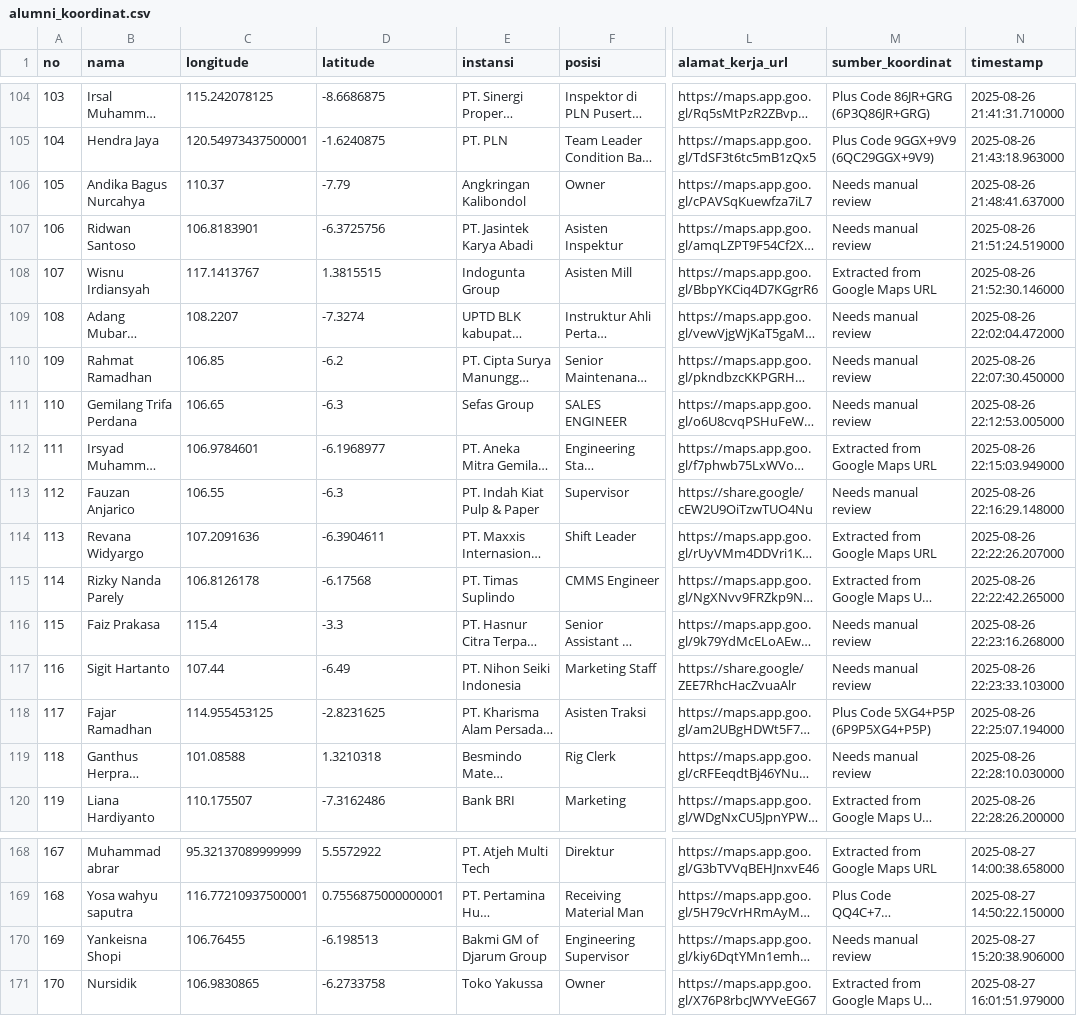
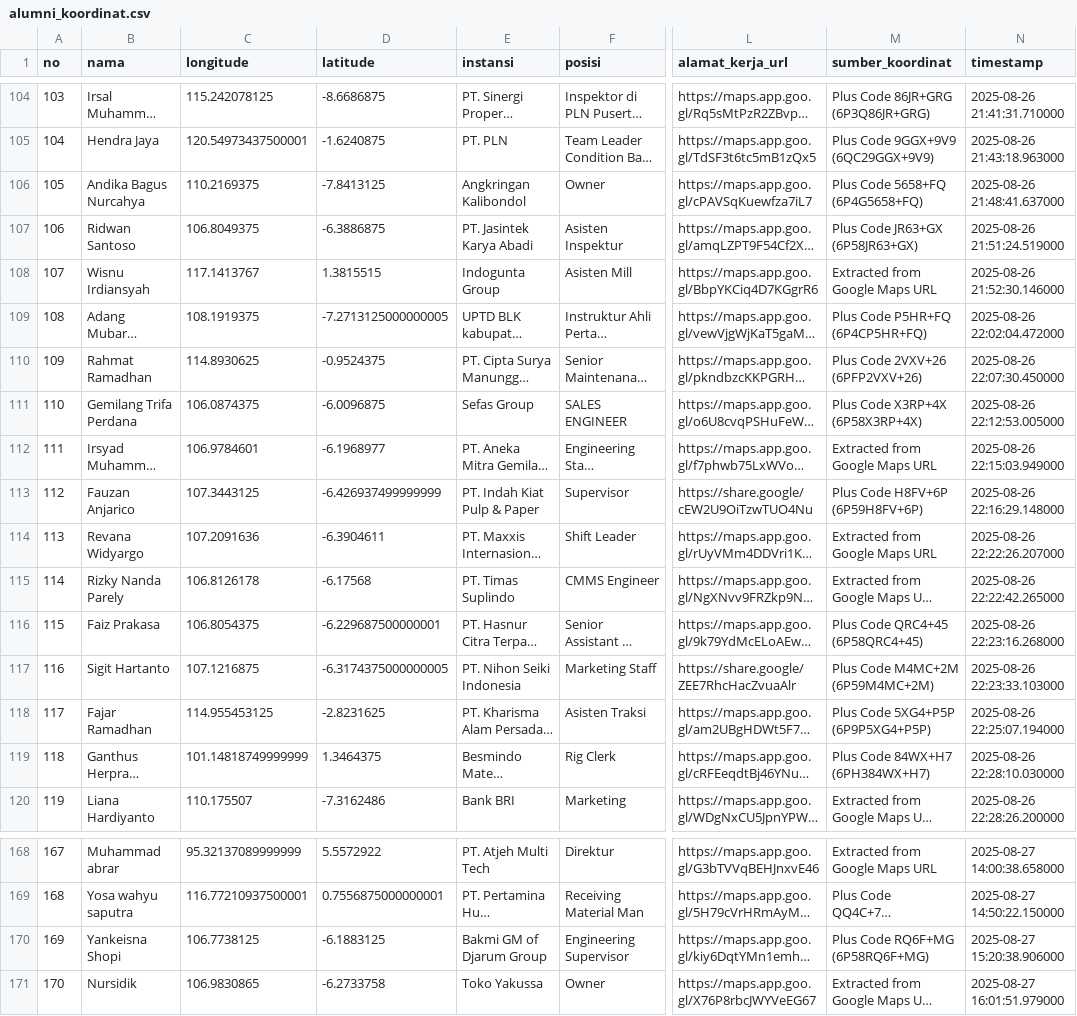
Before and after one commit to ismailsunni/alumni-umy-map, a CSV file: alumni_koordinat.csv, drawn as a sheet; only a part is shown, gaps mark what is left out; long unchanged cells end in …; the diff covers the shown part only; the diff names each change by its address in the sheet, - before the commit and + after, or states it on an @@ line.

```diff
--- a/alumni_koordinat.csv
+++ b/alumni_koordinat.csv
-C106 (longitude): 110.37
+C106 (longitude): 110.2169375
-D106 (latitude): -7.79
+D106 (latitude): -7.8413125
-M106 (sumber_koordinat): Needs manual review
+M106 (sumber_koordinat): Plus Code 5658+FQ (6P4G5658+FQ)
-C107 (longitude): 106.8183901
+C107 (longitude): 106.8049375
-D107 (latitude): -6.3725756
+D107 (latitude): -6.3886875
-M107 (sumber_koordinat): Needs manual review
+M107 (sumber_koordinat): Plus Code JR63+GX (6P58JR63+GX)
-C109 (longitude): 108.2207
+C109 (longitude): 108.1919375
-D109 (latitude): -7.3274
+D109 (latitude): -7.2713125000000005
-M109 (sumber_koordinat): Needs manual review
+M109 (sumber_koordinat): Plus Code P5HR+FQ (6P4CP5HR+FQ)
-C110 (longitude): 106.85
+C110 (longitude): 114.8930625
-D110 (latitude): -6.2
+D110 (latitude): -0.9524375
-M110 (sumber_koordinat): Needs manual review
+M110 (sumber_koordinat): Plus Code 2VXV+26 (6PFP2VXV+26)
-C111 (longitude): 106.65
+C111 (longitude): 106.0874375
-D111 (latitude): -6.3
+D111 (latitude): -6.0096875
-M111 (sumber_koordinat): Needs manual review
+M111 (sumber_koordinat): Plus Code X3RP+4X (6P58X3RP+4X)
-C113 (longitude): 106.55
+C113 (longitude): 107.3443125
-D113 (latitude): -6.3
+D113 (latitude): -6.426937499999999
-M113 (sumber_koordinat): Needs manual review
+M113 (sumber_koordinat): Plus Code H8FV+6P (6P59H8FV+6P)
-C116 (longitude): 115.4
+C116 (longitude): 106.8054375
-D116 (latitude): -3.3
+D116 (latitude): -6.229687500000001
-M116 (sumber_koordinat): Needs manual review
+M116 (sumber_koordinat): Plus Code QRC4+45 (6P58QRC4+45)
-C117 (longitude): 107.44
+C117 (longitude): 107.1216875
-D117 (latitude): -6.49
+D117 (latitude): -6.3174375000000005
-M117 (sumber_koordinat): Needs manual review
+M117 (sumber_koordinat): Plus Code M4MC+2M (6P59M4MC+2M)
-C119 (longitude): 101.08588
+C119 (longitude): 101.14818749999999
-D119 (latitude): 1.3210318
+D119 (latitude): 1.3464375
-M119 (sumber_koordinat): Needs manual review
+M119 (sumber_koordinat): Plus Code 84WX+H7 (6PH384WX+H7)
-C170 (longitude): 106.76455
+C170 (longitude): 106.7738125
-D170 (latitude): -6.198513
+D170 (latitude): -6.1883125
-M170 (sumber_koordinat): Needs manual review
+M170 (sumber_koordinat): Plus Code RQ6F+MG (6P58RQ6F+MG)
```
Also changed, not shown: 114 edited cells elsewhere in this file, 3 other files.
